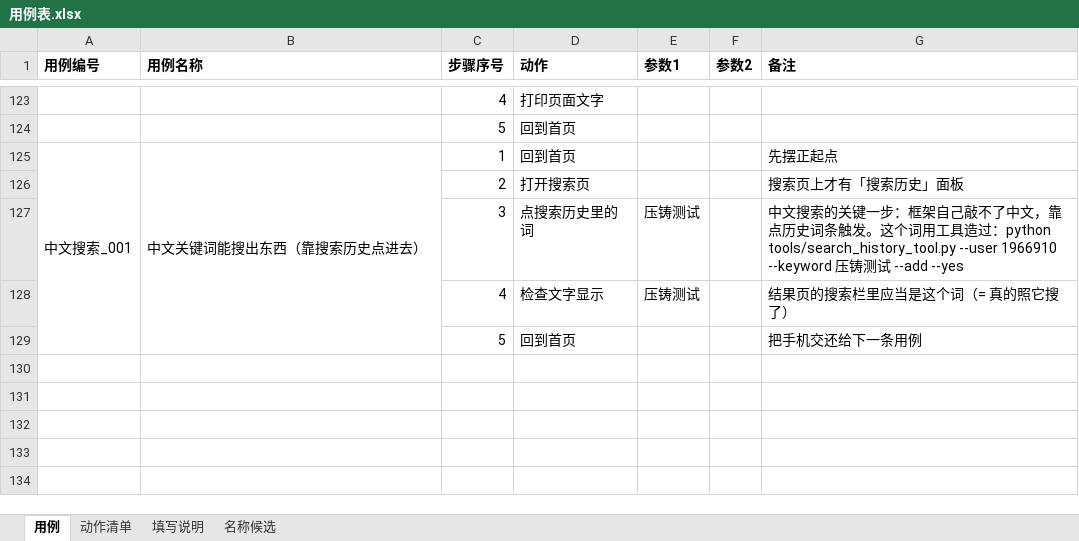
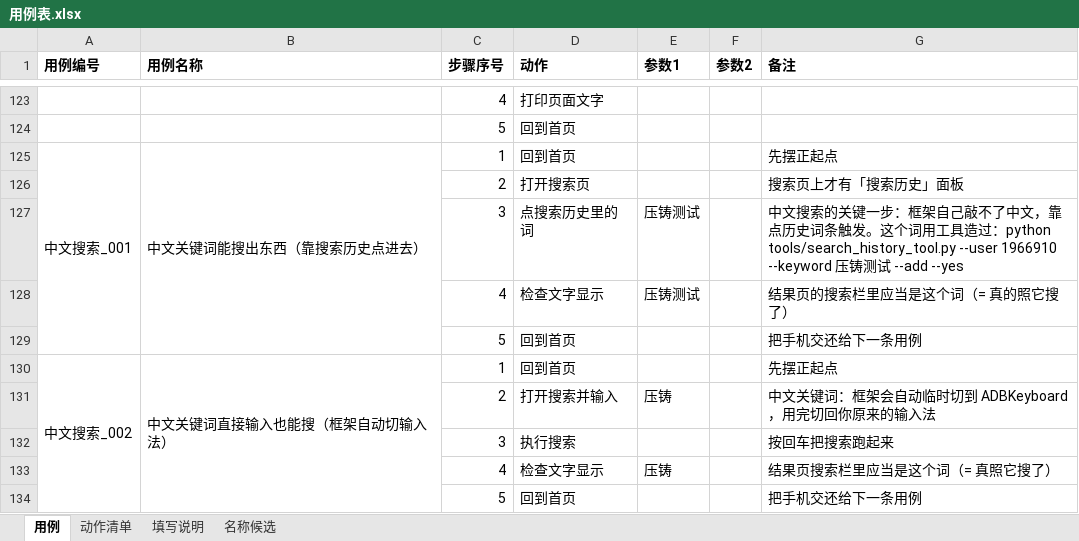
Before and after one commit to 1207328466-sys/Miniapp--gpt, an Excel workbook: cases/用例表.xlsx, sheet 用例, drawn as a sheet; only a part is shown, gaps mark what is left out; values as stored, in another font and other column widths than the file's, no borders; the diff names each change by its address in the sheet, - before the commit and + after, or states it on an @@ line.

Commit message:
feat: 中文能直接输进搜索框了（ADBKeyboard 自动切换，用完切回原输入法）
owner 2026/10/13 同意在手机上装 ADBKeyboard，于是把『任意中文都能敲』这条补上。

装了 ADBKeyboard（com.android.adbkeyboard/.AdbIME，约 17KB 开源输入法；GitHub 直连超时，走 jsdelivr CDN 镜像下的）。实测：切到 AdbIME -> 广播 base64(压铸) -> 输入框读回『压铸』-> 回车 -> 结果页返回压铸相关内容（真结果，不是空态）-> 跑完输入法自动切回百度。

实现：android.js 新增 4 个小函数（currentIme/setIme/adbKeyboardType/adbKeyboardClear）；qa_page.typeKeyword 分成两条路 —— 纯 ASCII 安全字符走老的 adb input text（快），其它（中文/空格/符号）自动切到 ADBKeyboard 走 base64 广播，再在 finally 里把原输入法切回来。用 base64 是为了彻底消掉 shell 注入风险（文本里带空格/引号/\$ 也没事），所以老的字符白名单不再需要。

没装 ADBKeyboard 时：明确报错并给出 adb install 命令 + 去哪拿 APK，不静默失败。

动作说明同步：打开搜索并输入 的参数不再写『只能字母数字』，改成『中文也能填』。

验证：新增用例 中文搜索_002（打开搜索并输入 压铸 -> 执行搜索 -> 检查文字显示 压铸）真机 5 步全绿；中文搜索_001（点搜索历史的词）同样 5 步全绿；搜索页_001（ASCII 老路）回归通过且跑完输入法仍是百度；离线闸门 16 道全绿；一次性探针已删。

文档：使用手册「输入中文」一节改写成两条路（直接填中文 / 点搜索历史里的词）；README 已知限制更新；knowledge 4.8 补上『换手机要重装 ADBKeyboard』的装法与出处；逐行详解补一条新增函数说明。

```diff
--- a/cases/用例表.xlsx (sheet 用例)
+++ b/cases/用例表.xlsx (sheet 用例)
+row 130: 中文搜索_002 | 中文关键词直接输入也能搜（框架自动切输入法） | 1 | 回到首页 |  |  | 先摆正起点
+row 131:  |  | 2 | 打开搜索并输入 | 压铸 |  | 中文关键词：框架会自动临时切到 ADBKeyboard，用完切回你原来的输入法
+row 132:  |  | 3 | 执行搜索 |  |  | 按回车把搜索跑起来
+row 133:  |  | 4 | 检查文字显示 | 压铸 |  | 结果页搜索栏里应当是这个词（= 真照它搜了）
+row 134:  |  | 5 | 回到首页 |  |  | 把手机交还给下一条用例
```
Also changed, not shown: sheet 动作清单, 10 other files.
